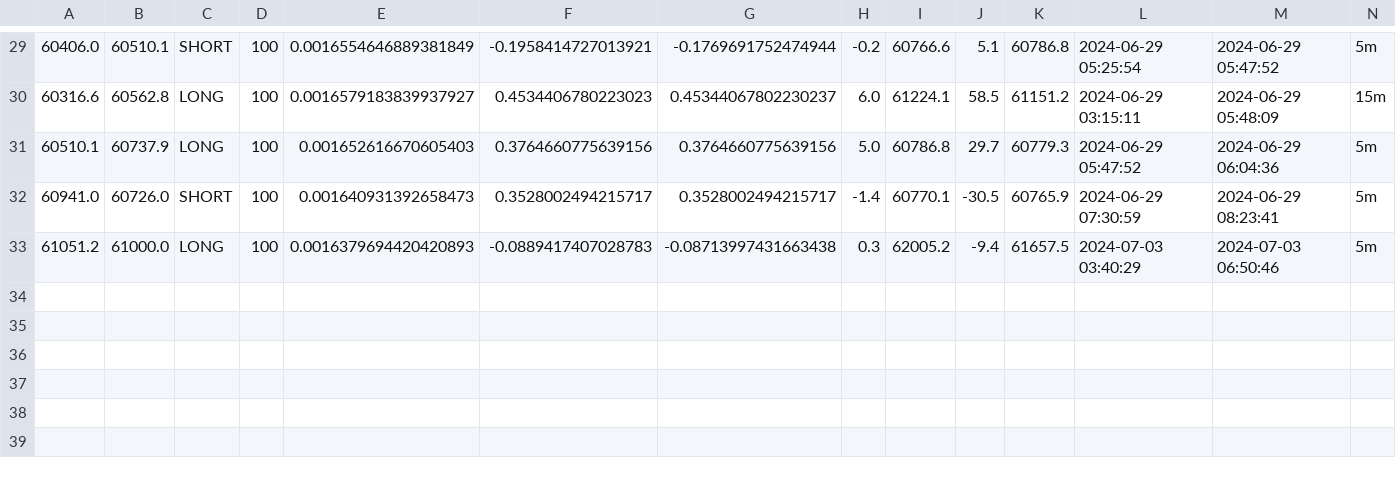
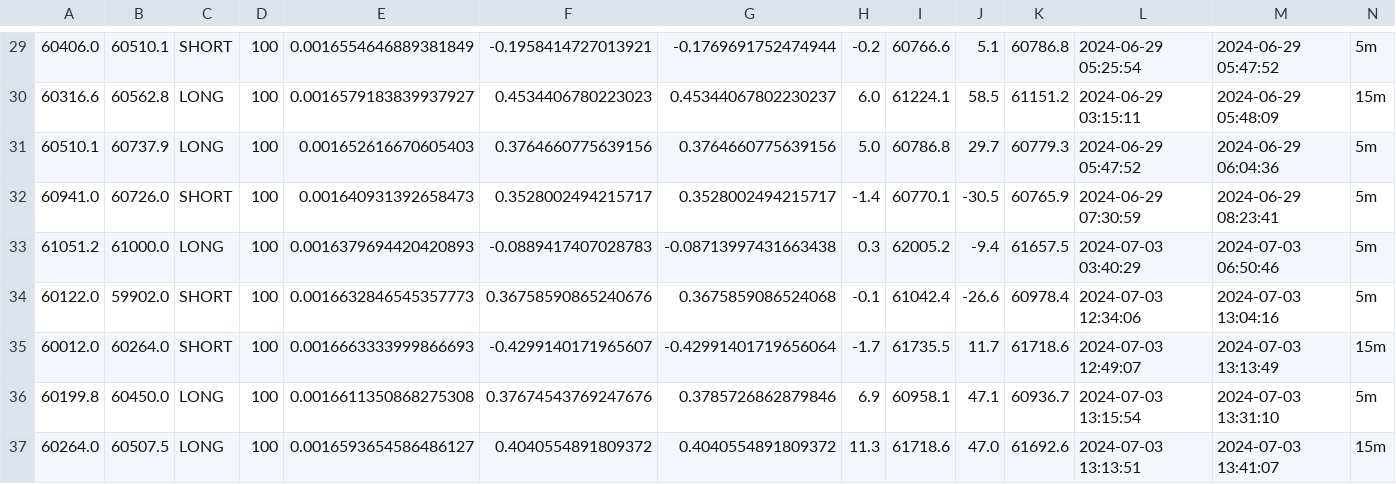
Before and after one commit to KasunKX/tradingbot-2, a CSV file: trades.csv, drawn as a sheet; only a part is shown, gaps mark what is left out; rows hold the shown columns only; the diff names each change by its address in the sheet, - before the commit and + after, or states it on an @@ line.

```diff
--- a/trades.csv
+++ b/trades.csv
+row 34: 60122.0 | 59902.0 | SHORT | 100 | 0.0016632846545357773 | 0.36758590865240676 | 0.3675859086524068 | -0.1 | 61042.4 | -26.6 | 60978.4 | 2024-07-03 12:34:06 | 2024-07-03 13:04:16 | 5m
+row 35: 60012.0 | 60264.0 | SHORT | 100 | 0.0016663333999866693 | -0.4299140171965607 | -0.42991401719656064 | -1.7 | 61735.5 | 11.7 | 61718.6 | 2024-07-03 12:49:07 | 2024-07-03 13:13:49 | 15m
+row 36: 60199.8 | 60450.0 | LONG | 100 | 0.0016611350868275308 | 0.37674543769247676 | 0.3785726862879846 | 6.9 | 60958.1 | 47.1 | 60936.7 | 2024-07-03 13:15:54 | 2024-07-03 13:31:10 | 5m
+row 37: 60264.0 | 60507.5 | LONG | 100 | 0.0016593654586486127 | 0.4040554891809372 | 0.4040554891809372 | 11.3 | 61718.6 | 47.0 | 61692.6 | 2024-07-03 13:13:51 | 2024-07-03 13:41:07 | 15m
```
Also changed, not shown: 3 other files.
